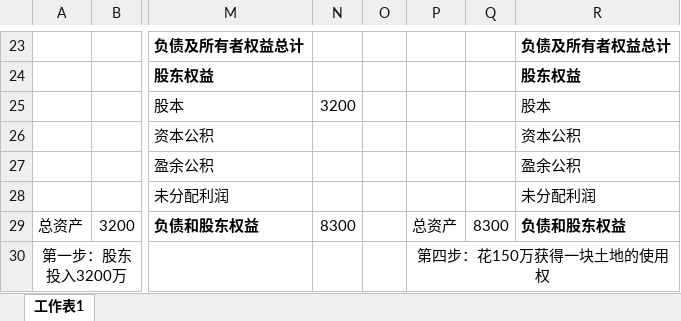
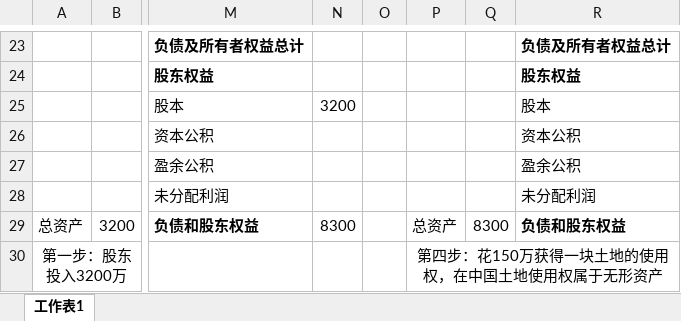
Before and after one commit to palanceli/finance-learning, an Excel workbook: FinacialStatementSamples.xlsx, sheet 工作表1, drawn as a sheet; only a part is shown, gaps mark what is left out; values as stored, in another font and other column widths than the file's, no borders; the diff names each change by its address in the sheet, - before the commit and + after, or states it on an @@ line.

Commit message:
commit changes

```diff
--- a/FinacialStatementSamples.xlsx (sheet 工作表1)
+++ b/FinacialStatementSamples.xlsx (sheet 工作表1)
-P30: 第四步：花150万获得一块土地的使用权
+P30: 第四步：花150万获得一块土地的使用权，在中国土地使用权属于无形资产
```
